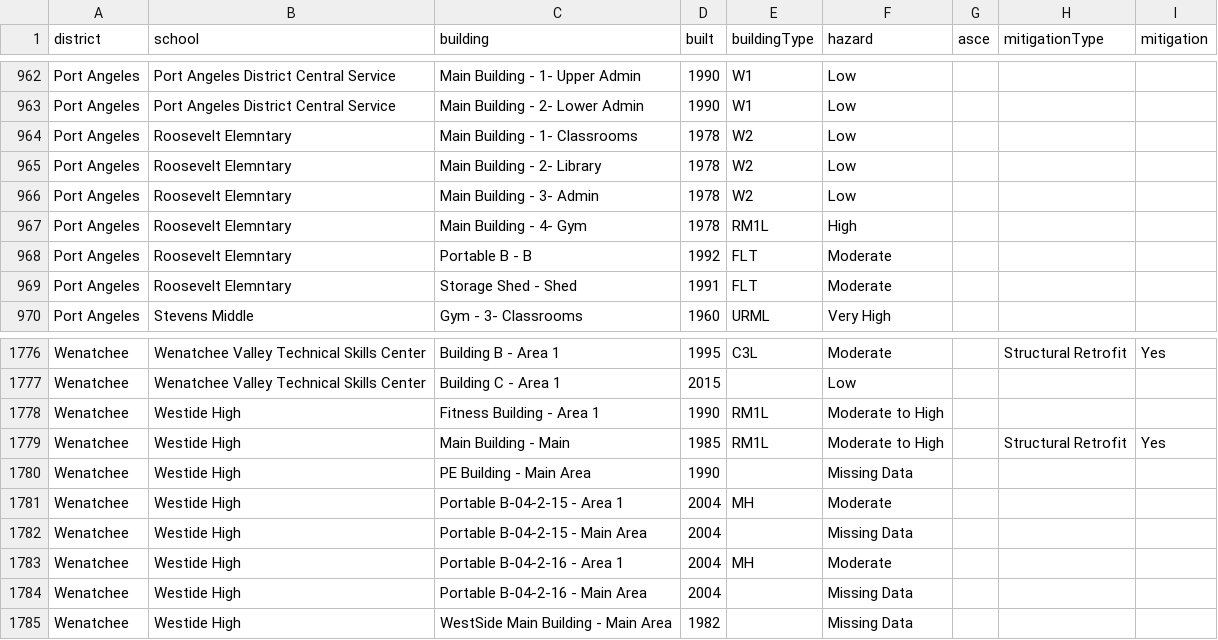
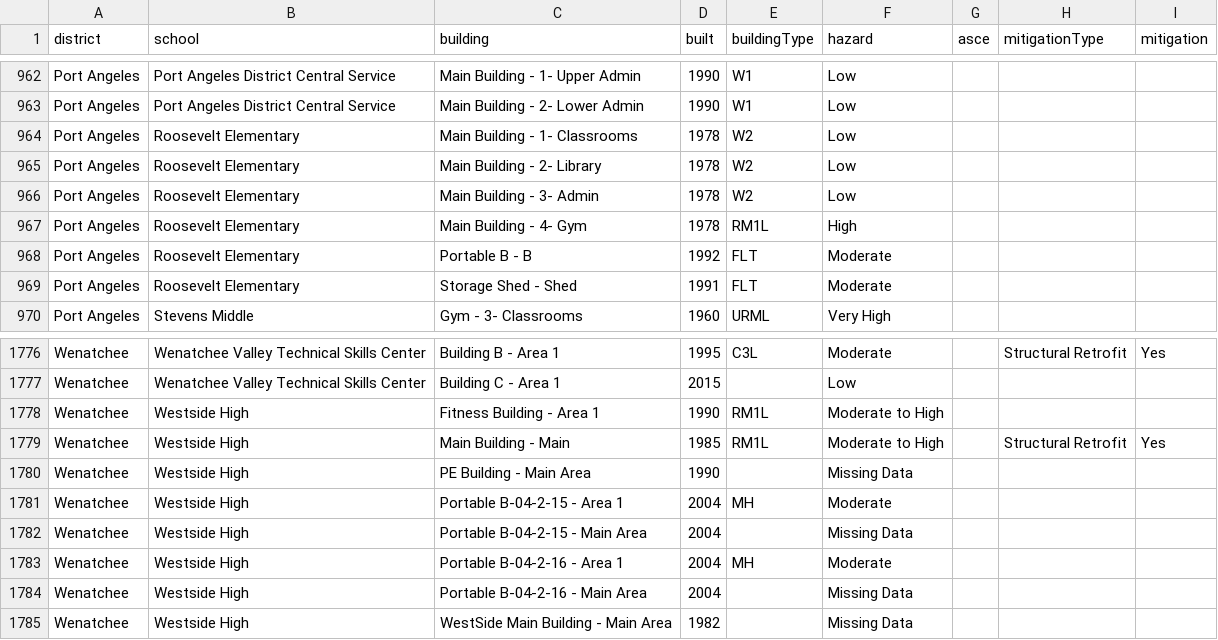
Before and after one commit to seattletimes/cascadia-data, a CSV file: src/assets/schools.csv, drawn as a sheet; only a part is shown, gaps mark what is left out; the diff names each change by its address in the sheet, - before the commit and + after, or states it on an @@ line.

Commit message:
Working school layer

```diff
--- a/src/assets/schools.csv
+++ b/src/assets/schools.csv
-B964:B969 (school): Roosevelt Elemntary
+B964:B969 (school): Roosevelt Elementary
-B1778:B1785 (school): Westide High
+B1778:B1785 (school): Westside High
```
Also changed, not shown: 8 other files.
